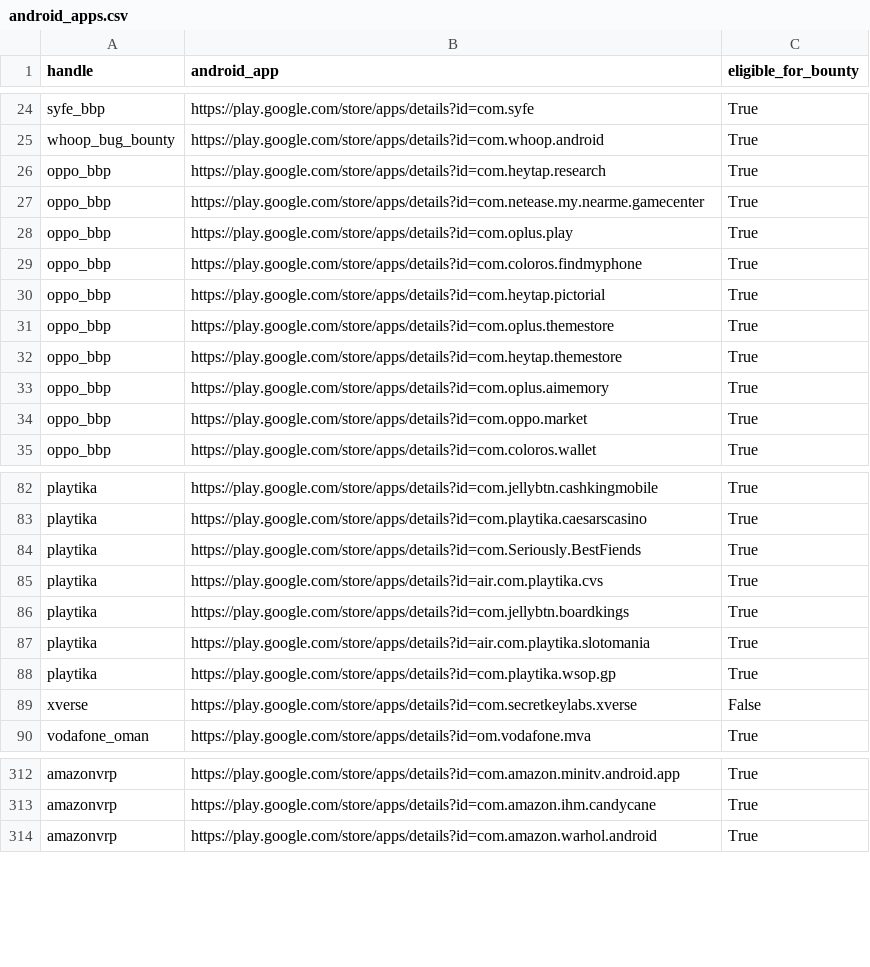
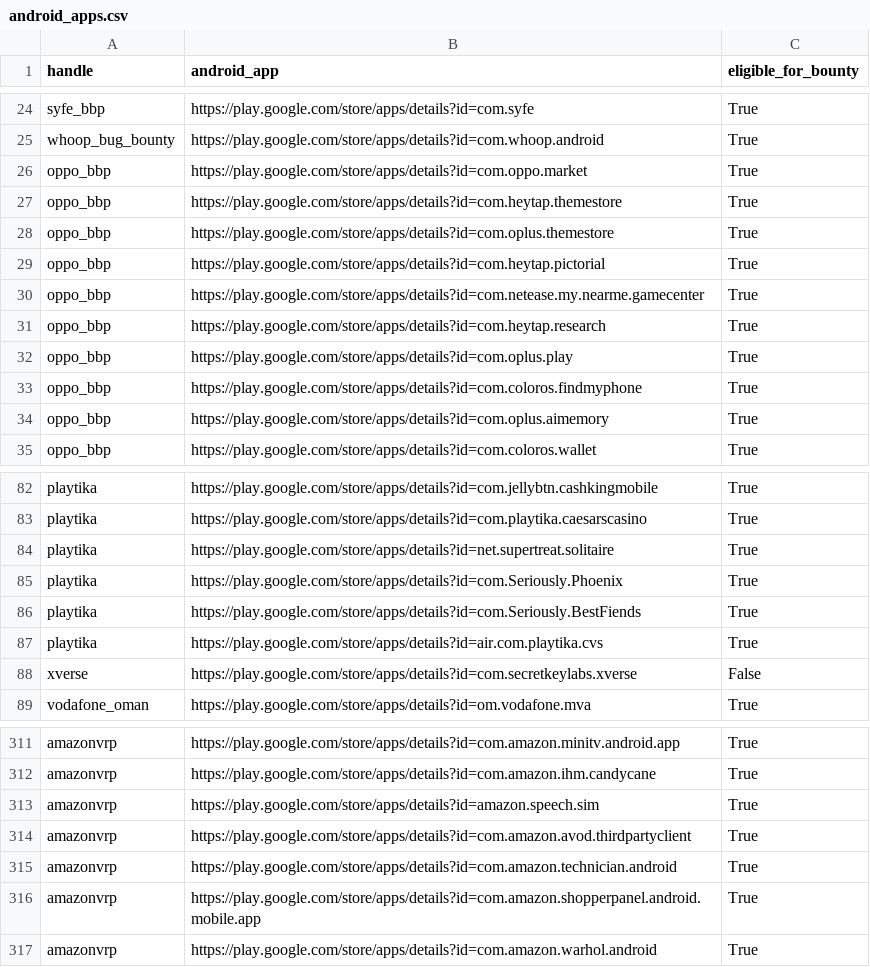
Before and after one commit to SecShiv/h1androidapp_scope, a CSV file: android_apps.csv, drawn as a sheet; only a part is shown, gaps mark what is left out; the diff covers the shown part only.

```diff
--- a/android_apps.csv
+++ b/android_apps.csv
@@ -25,11 +25,11 @@ syfe_bbp,https://play.google.com/store/apps/details?id=com.syfe,True
 whoop_bug_bounty,https://play.google.com/store/apps/details?id=com.whoop.android,True
+oppo_bbp,https://play.google.com/store/apps/details?id=com.oppo.market,True
+oppo_bbp,https://play.google.com/store/apps/details?id=com.heytap.themestore,True
+oppo_bbp,https://play.google.com/store/apps/details?id=com.oplus.themestore,True
+oppo_bbp,https://play.google.com/store/apps/details?id=com.heytap.pictorial,True
+oppo_bbp,https://play.google.com/store/apps/details?id=com.netease.my.nearme.gamecenter,True
 oppo_bbp,https://play.google.com/store/apps/details?id=com.heytap.research,True
-oppo_bbp,https://play.google.com/store/apps/details?id=com.netease.my.nearme.gamecenter,True
 oppo_bbp,https://play.google.com/store/apps/details?id=com.oplus.play,True
 oppo_bbp,https://play.google.com/store/apps/details?id=com.coloros.findmyphone,True
-oppo_bbp,https://play.google.com/store/apps/details?id=com.heytap.pictorial,True
-oppo_bbp,https://play.google.com/store/apps/details?id=com.oplus.themestore,True
-oppo_bbp,https://play.google.com/store/apps/details?id=com.heytap.themestore,True
 oppo_bbp,https://play.google.com/store/apps/details?id=com.oplus.aimemory,True
-oppo_bbp,https://play.google.com/store/apps/details?id=com.oppo.market,True
 oppo_bbp,https://play.google.com/store/apps/details?id=com.coloros.wallet,True
@@ -83,7 +83,6 @@ playtika,https://play.google.com/store/apps/details?id=com.jellybtn.cashkingmobi
 playtika,https://play.google.com/store/apps/details?id=com.playtika.caesarscasino,True
+playtika,https://play.google.com/store/apps/details?id=net.supertreat.solitaire,True
+playtika,https://play.google.com/store/apps/details?id=com.Seriously.Phoenix,True
 playtika,https://play.google.com/store/apps/details?id=com.Seriously.BestFiends,True
 playtika,https://play.google.com/store/apps/details?id=air.com.playtika.cvs,True
-playtika,https://play.google.com/store/apps/details?id=com.jellybtn.boardkings,True
-playtika,https://play.google.com/store/apps/details?id=air.com.playtika.slotomania,True
-playtika,https://play.google.com/store/apps/details?id=com.playtika.wsop.gp,True
 xverse,https://play.google.com/store/apps/details?id=com.secretkeylabs.xverse,False
@@ -313,2 +312,6 @@ amazonvrp,https://play.google.com/store/apps/details?id=com.amazon.minitv.androi
 amazonvrp,https://play.google.com/store/apps/details?id=com.amazon.ihm.candycane,True
+amazonvrp,https://play.google.com/store/apps/details?id=amazon.speech.sim,True
+amazonvrp,https://play.google.com/store/apps/details?id=com.amazon.avod.thirdpartyclient,True
+amazonvrp,https://play.google.com/store/apps/details?id=com.amazon.technician.android,True
+amazonvrp,https://play.google.com/store/apps/details?id=com.amazon.shopperpanel.android.mobile.app,True
 amazonvrp,https://play.google.com/store/apps/details?id=com.amazon.warhol.android,True
```
Also changed, not shown: 1 removed row, 18 moved rows and 2 edited cells elsewhere in this file, 3 other files.
